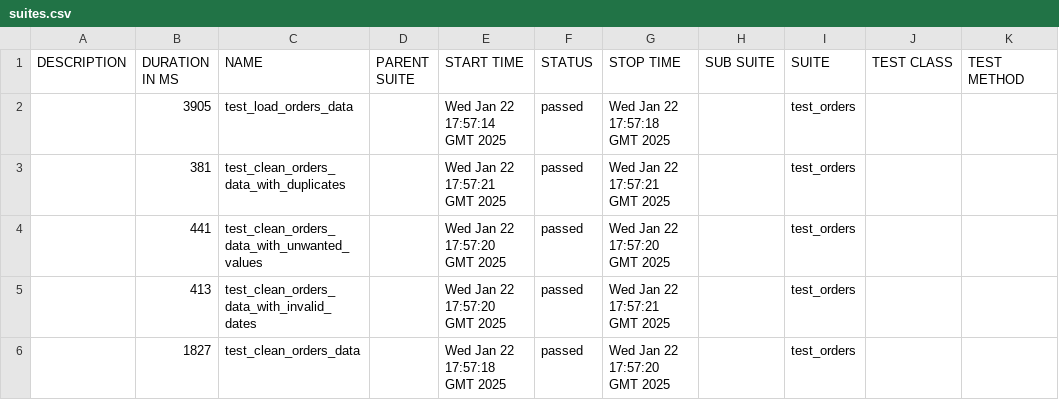
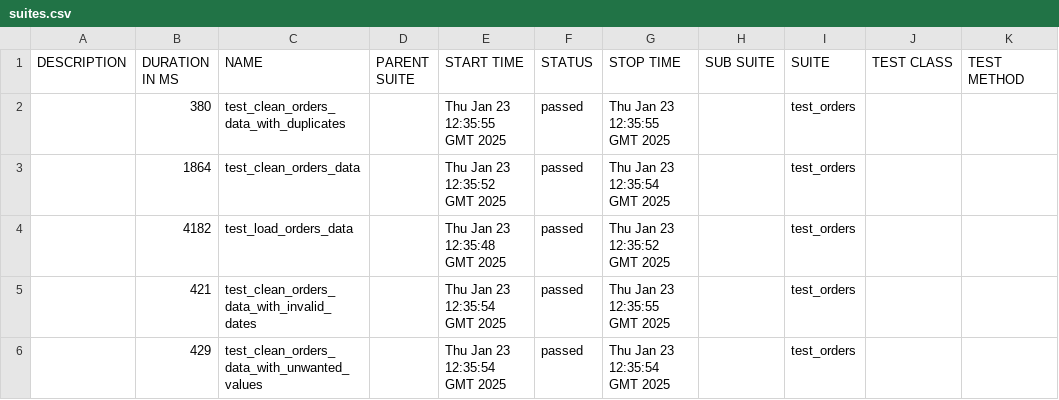
Before and after one commit to Ajay263/2024-gitops-minicamp, a CSV file: data/suites.csv, drawn as a sheet.

```diff
--- a/data/suites.csv
+++ b/data/suites.csv
@@ -1,6 +1,6 @@
 "DESCRIPTION","DURATION IN MS","NAME","PARENT SUITE","START TIME","STATUS","STOP TIME","SUB SUITE","SUITE","TEST CLASS","TEST METHOD"
-"","3905","test_load_orders_data","","Wed Jan 22 17:57:14 GMT 2025","passed","Wed Jan 22 17:57:18 GMT 2025","","test_orders","",""
-"","381","test_clean_orders_data_with_duplicates","","Wed Jan 22 17:57:21 GMT 2025","passed","Wed Jan 22 17:57:21 GMT 2025","","test_orders","",""
-"","441","test_clean_orders_data_with_unwanted_values","","Wed Jan 22 17:57:20 GMT 2025","passed","Wed Jan 22 17:57:20 GMT 2025","","test_orders","",""
-"","413","test_clean_orders_data_with_invalid_dates","","Wed Jan 22 17:57:20 GMT 2025","passed","Wed Jan 22 17:57:21 GMT 2025","","test_orders","",""
-"","1827","test_clean_orders_data","","Wed Jan 22 17:57:18 GMT 2025","passed","Wed Jan 22 17:57:20 GMT 2025","","test_orders","",""
+"","380","test_clean_orders_data_with_duplicates","","Thu Jan 23 12:35:55 GMT 2025","passed","Thu Jan 23 12:35:55 GMT 2025","","test_orders","",""
+"","1864","test_clean_orders_data","","Thu Jan 23 12:35:52 GMT 2025","passed","Thu Jan 23 12:35:54 GMT 2025","","test_orders","",""
+"","4182","test_load_orders_data","","Thu Jan 23 12:35:48 GMT 2025","passed","Thu Jan 23 12:35:52 GMT 2025","","test_orders","",""
+"","421","test_clean_orders_data_with_invalid_dates","","Thu Jan 23 12:35:54 GMT 2025","passed","Thu Jan 23 12:35:55 GMT 2025","","test_orders","",""
+"","429","test_clean_orders_data_with_unwanted_values","","Thu Jan 23 12:35:54 GMT 2025","passed","Thu Jan 23 12:35:54 GMT 2025","","test_orders","",""
```
Also changed, not shown: 33 other files.
